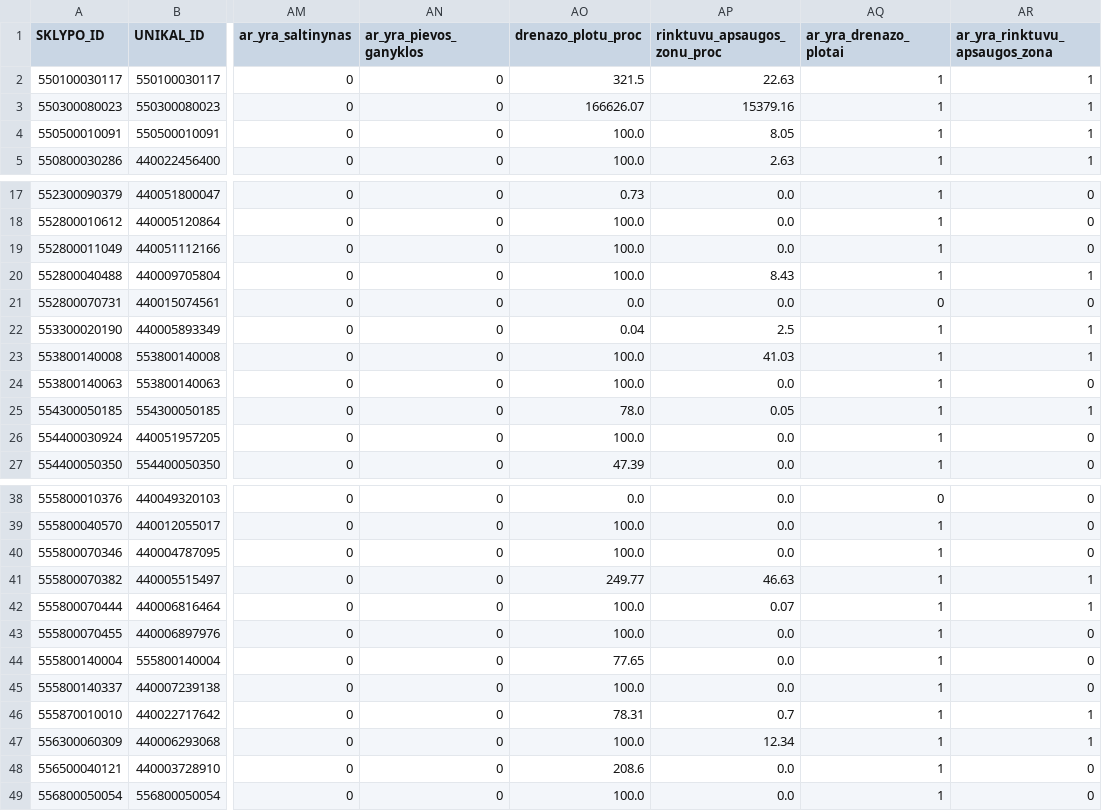
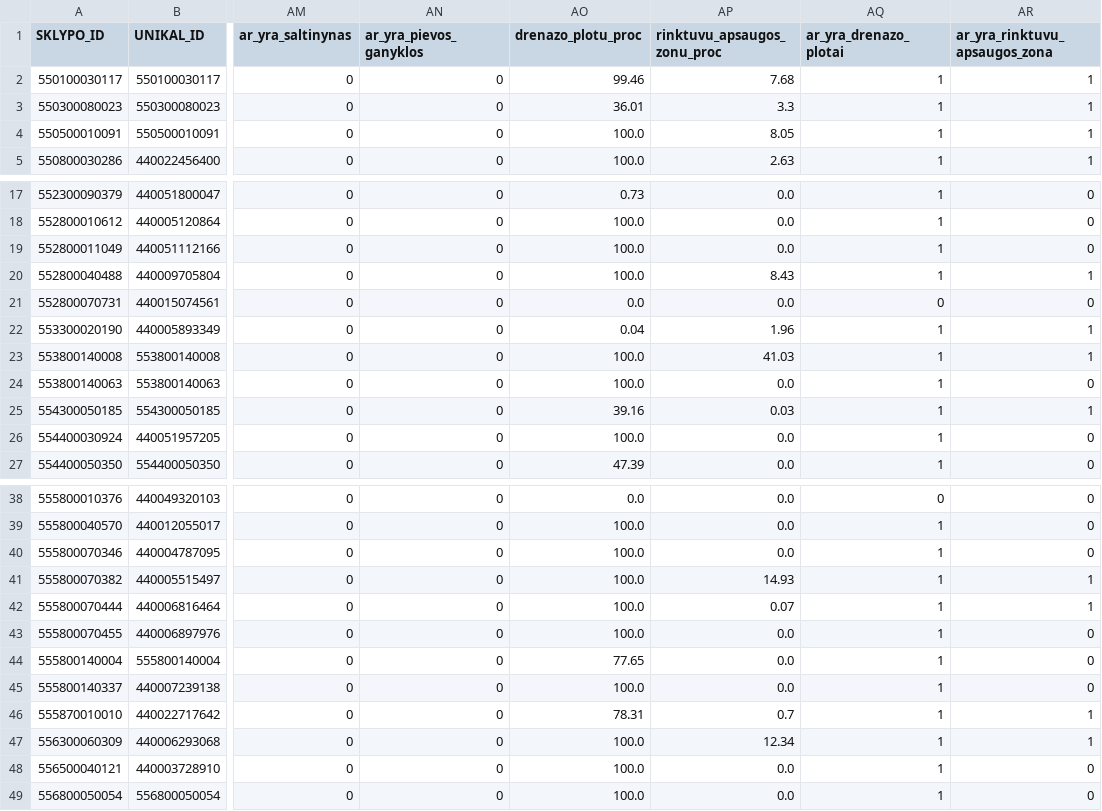
Before and after one commit to Lov2-c/baigiamasis-sklypo-analize, a CSV file: 06_rezultatai/mini_dataset_bp_50_galutinis.csv, drawn as a sheet; only a part is shown, gaps mark what is left out; the diff names each change by its address in the sheet, - before the commit and + after, or states it on an @@ line.

```diff
--- a/06_rezultatai/mini_dataset_bp_50_galutinis.csv
+++ b/06_rezultatai/mini_dataset_bp_50_galutinis.csv
-AO2 (drenazo_plotu_proc): 321.5
+AO2 (drenazo_plotu_proc): 99.46
-AP2 (rinktuvu_apsaugos_zonu_proc): 22.63
+AP2 (rinktuvu_apsaugos_zonu_proc): 7.68
-AO3 (drenazo_plotu_proc): 166626.07
+AO3 (drenazo_plotu_proc): 36.01
-AP3 (rinktuvu_apsaugos_zonu_proc): 15379.16
+AP3 (rinktuvu_apsaugos_zonu_proc): 3.3
-AP22 (rinktuvu_apsaugos_zonu_proc): 2.5
+AP22 (rinktuvu_apsaugos_zonu_proc): 1.96
-AO25 (drenazo_plotu_proc): 78.0
+AO25 (drenazo_plotu_proc): 39.16
-AP25 (rinktuvu_apsaugos_zonu_proc): 0.05
+AP25 (rinktuvu_apsaugos_zonu_proc): 0.03
-AO41 (drenazo_plotu_proc): 249.77
+AO41 (drenazo_plotu_proc): 100.0
-AP41 (rinktuvu_apsaugos_zonu_proc): 46.63
+AP41 (rinktuvu_apsaugos_zonu_proc): 14.93
-AO48 (drenazo_plotu_proc): 208.6
+AO48 (drenazo_plotu_proc): 100.0
```
Also changed, not shown: 06_rezultatai/mini_dataset_bp_50_galutinis_plus_gelezinkelis.csv, 06_rezultatai/modelio_duomenys_is_db.csv, 6 other files.
